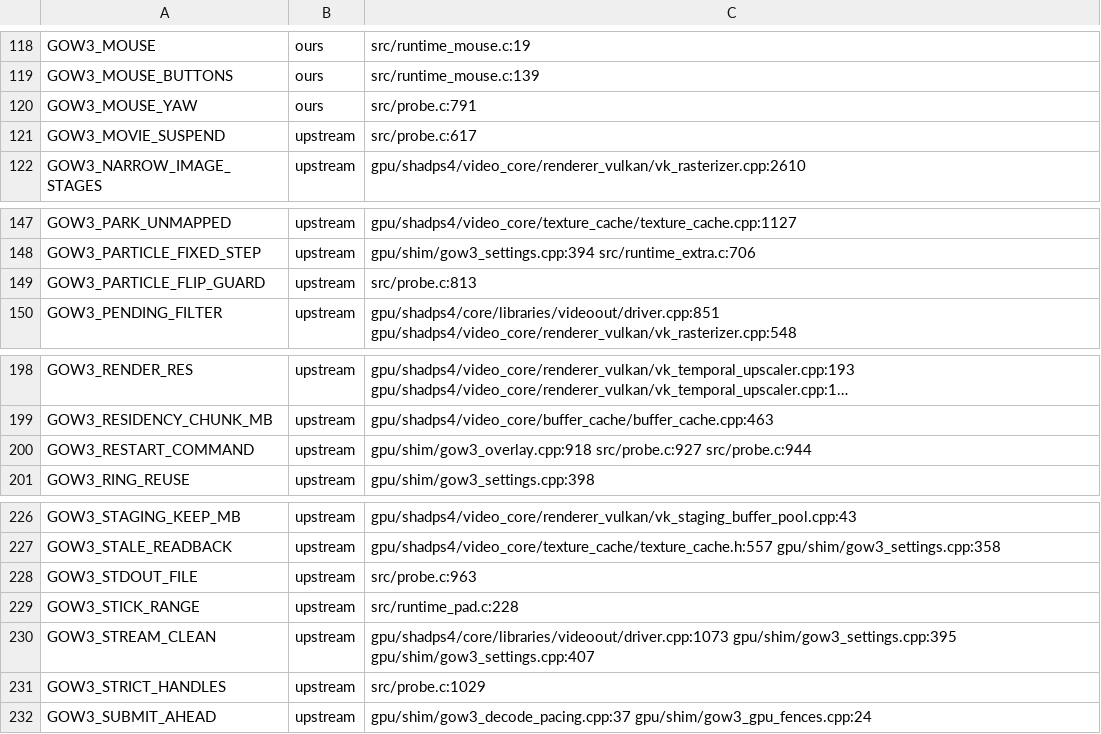
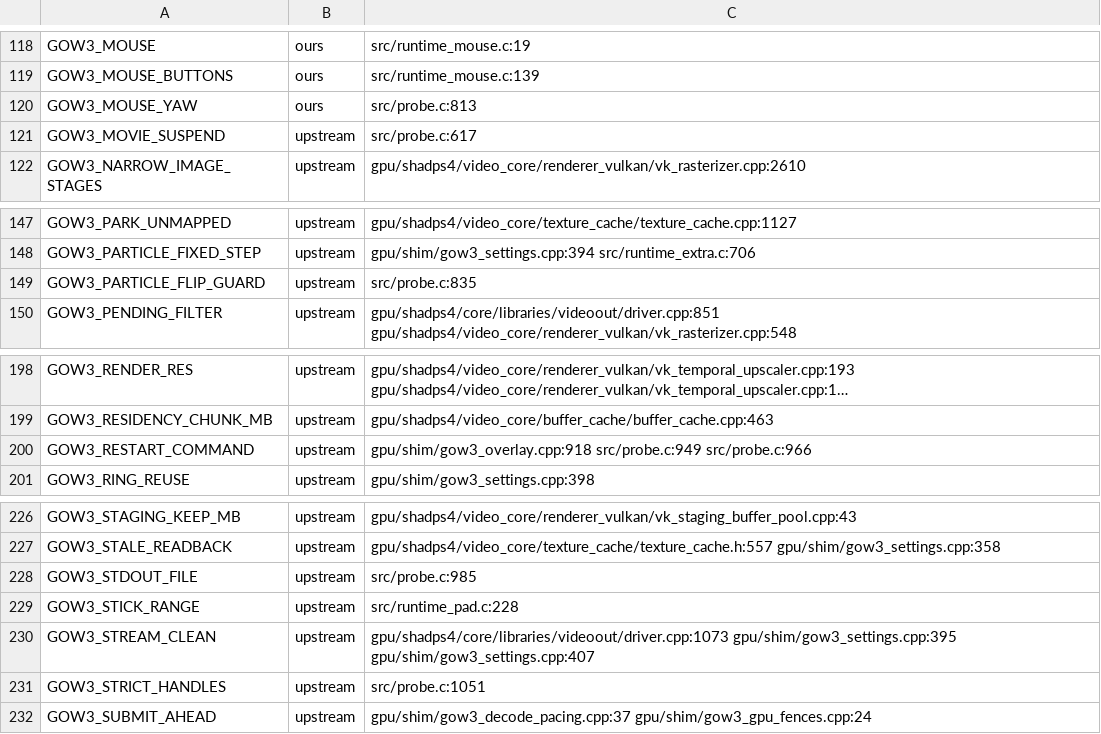
Before and after one commit to BevelTipDrip/medievil_2019_pc_port, a TSV file: research/patches/_facts/switches.tsv, drawn as a sheet; only a part is shown, gaps mark what is left out; long unchanged cells end in …; the diff names each change by its address in the sheet, - before the commit and + after, or states it on an @@ line.

```diff
--- a/research/patches/_facts/switches.tsv
+++ b/research/patches/_facts/switches.tsv
-C120: src/probe.c:791
+C120: src/probe.c:813
-C149: src/probe.c:813
+C149: src/probe.c:835
-C200: gpu/shim/gow3_overlay.cpp:918 src/probe.c:927 src/probe.c:944
+C200: gpu/shim/gow3_overlay.cpp:918 src/probe.c:949 src/probe.c:966
-C228: src/probe.c:963
+C228: src/probe.c:985
-C231: src/probe.c:1029
+C231: src/probe.c:1051
```
Also changed, not shown: research/patches/_facts/commits.tsv, research/patches/_facts/headings.tsv, 5 other files.
